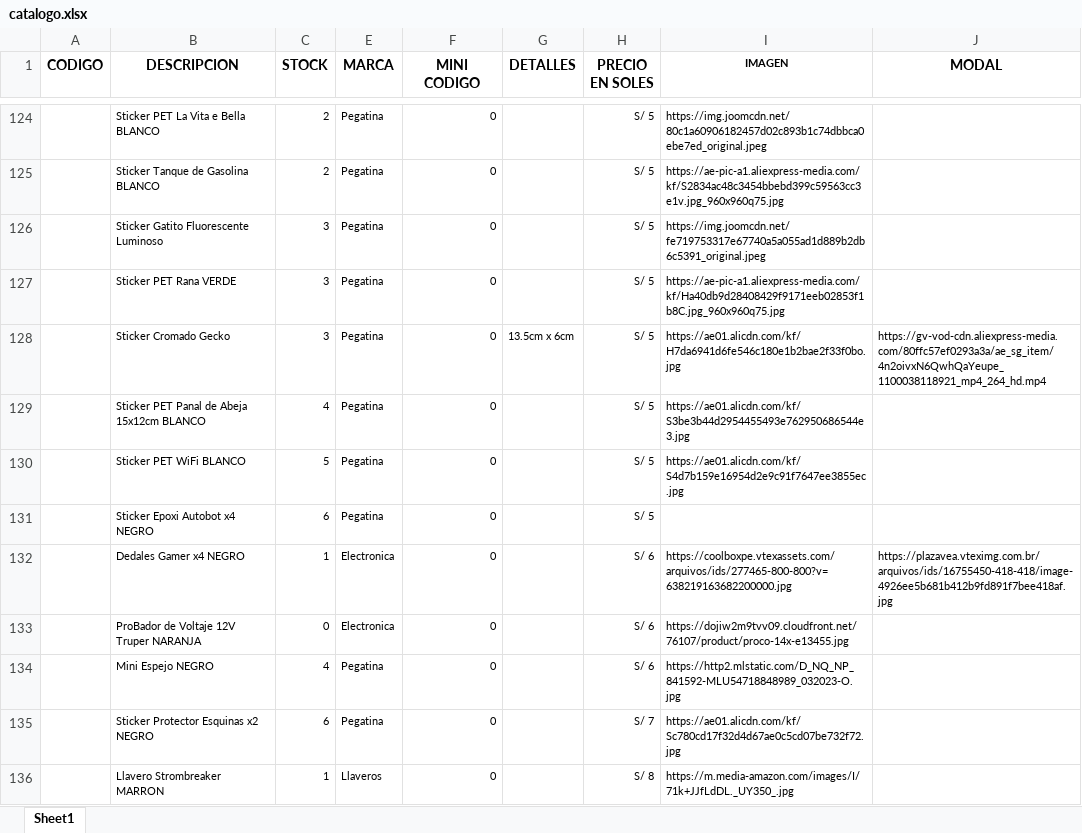
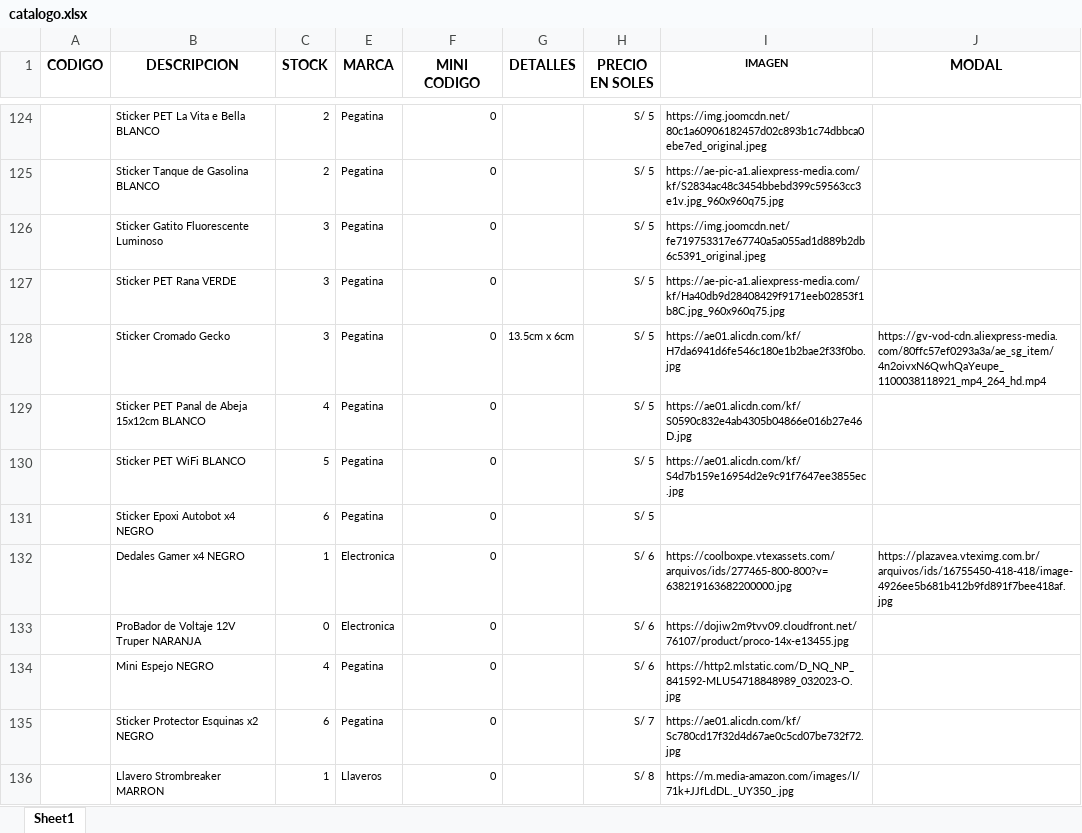
Before and after one commit to scperu/store, an Excel workbook: catalogo.xlsx, sheet Sheet1, drawn as a sheet; only a part is shown, gaps mark what is left out; values as stored, in another font and other column widths than the file's, no borders; table styles not drawn; the diff names each change by its address in the sheet, - before the commit and + after, or states it on an @@ line.

Commit message:
Add files via upload

```diff
--- a/catalogo.xlsx (sheet Sheet1)
+++ b/catalogo.xlsx (sheet Sheet1)
-I129 (IMAGEN): https://ae01.alicdn.com/kf/S3be3b44d2954455493e762950686544e3.jpg
+I129 (IMAGEN): https://ae01.alicdn.com/kf/S0590c832e4ab4305b04866e016b27e46D.jpg
```
